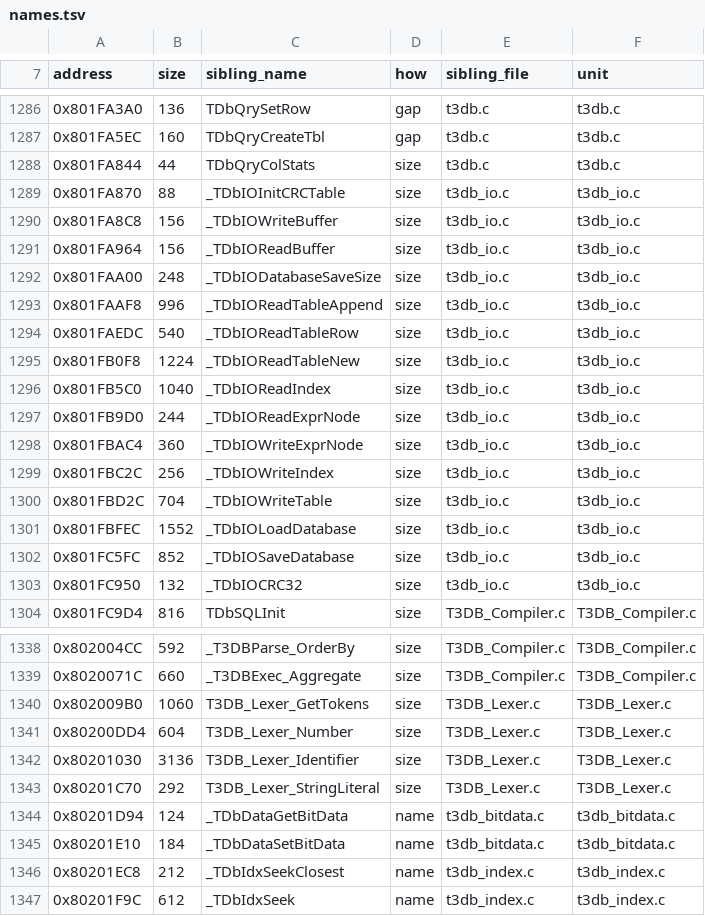
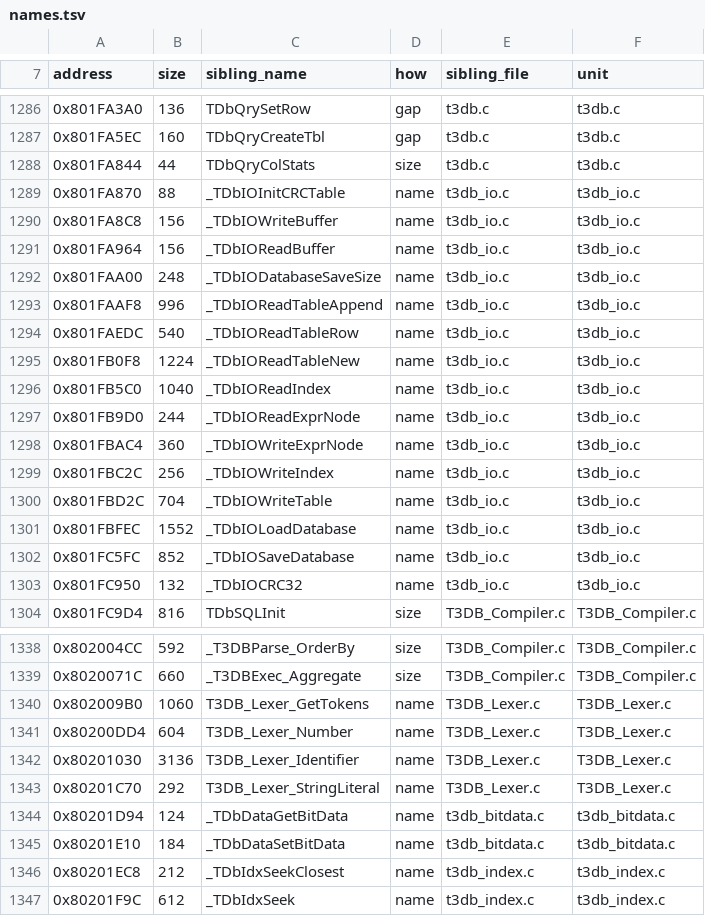
Before and after one commit to mitsevox/nflstreet2, a TSV file: config/GN7E69-rev0/boundaries/names.tsv, drawn as a sheet; only a part is shown, gaps mark what is left out.

```diff
--- a/config/GN7E69-rev0/boundaries/names.tsv
+++ b/config/GN7E69-rev0/boundaries/names.tsv
@@ -1288,17 +1288,17 @@ address	size	sibling_name	how	sibling_file	unit
 0x801FA844	44	TDbQryColStats	size	t3db.c	t3db.c
-0x801FA870	88	_TDbIOInitCRCTable	size	t3db_io.c	t3db_io.c
-0x801FA8C8	156	_TDbIOWriteBuffer	size	t3db_io.c	t3db_io.c
-0x801FA964	156	_TDbIOReadBuffer	size	t3db_io.c	t3db_io.c
-0x801FAA00	248	_TDbIODatabaseSaveSize	size	t3db_io.c	t3db_io.c
-0x801FAAF8	996	_TDbIOReadTableAppend	size	t3db_io.c	t3db_io.c
-0x801FAEDC	540	_TDbIOReadTableRow	size	t3db_io.c	t3db_io.c
-0x801FB0F8	1224	_TDbIOReadTableNew	size	t3db_io.c	t3db_io.c
-0x801FB5C0	1040	_TDbIOReadIndex	size	t3db_io.c	t3db_io.c
-0x801FB9D0	244	_TDbIOReadExprNode	size	t3db_io.c	t3db_io.c
-0x801FBAC4	360	_TDbIOWriteExprNode	size	t3db_io.c	t3db_io.c
-0x801FBC2C	256	_TDbIOWriteIndex	size	t3db_io.c	t3db_io.c
-0x801FBD2C	704	_TDbIOWriteTable	size	t3db_io.c	t3db_io.c
-0x801FBFEC	1552	_TDbIOLoadDatabase	size	t3db_io.c	t3db_io.c
-0x801FC5FC	852	_TDbIOSaveDatabase	size	t3db_io.c	t3db_io.c
-0x801FC950	132	_TDbIOCRC32	size	t3db_io.c	t3db_io.c
+0x801FA870	88	_TDbIOInitCRCTable	name	t3db_io.c	t3db_io.c
+0x801FA8C8	156	_TDbIOWriteBuffer	name	t3db_io.c	t3db_io.c
+0x801FA964	156	_TDbIOReadBuffer	name	t3db_io.c	t3db_io.c
+0x801FAA00	248	_TDbIODatabaseSaveSize	name	t3db_io.c	t3db_io.c
+0x801FAAF8	996	_TDbIOReadTableAppend	name	t3db_io.c	t3db_io.c
+0x801FAEDC	540	_TDbIOReadTableRow	name	t3db_io.c	t3db_io.c
+0x801FB0F8	1224	_TDbIOReadTableNew	name	t3db_io.c	t3db_io.c
+0x801FB5C0	1040	_TDbIOReadIndex	name	t3db_io.c	t3db_io.c
+0x801FB9D0	244	_TDbIOReadExprNode	name	t3db_io.c	t3db_io.c
+0x801FBAC4	360	_TDbIOWriteExprNode	name	t3db_io.c	t3db_io.c
+0x801FBC2C	256	_TDbIOWriteIndex	name	t3db_io.c	t3db_io.c
+0x801FBD2C	704	_TDbIOWriteTable	name	t3db_io.c	t3db_io.c
+0x801FBFEC	1552	_TDbIOLoadDatabase	name	t3db_io.c	t3db_io.c
+0x801FC5FC	852	_TDbIOSaveDatabase	name	t3db_io.c	t3db_io.c
+0x801FC950	132	_TDbIOCRC32	name	t3db_io.c	t3db_io.c
 0x801FC9D4	816	TDbSQLInit	size	T3DB_Compiler.c	T3DB_Compiler.c
@@ -1339,6 +1339,6 @@ address	size	sibling_name	how	sibling_file	unit
 0x8020071C	660	_T3DBExec_Aggregate	size	T3DB_Compiler.c	T3DB_Compiler.c
-0x802009B0	1060	T3DB_Lexer_GetTokens	size	T3DB_Lexer.c	T3DB_Lexer.c
-0x80200DD4	604	T3DB_Lexer_Number	size	T3DB_Lexer.c	T3DB_Lexer.c
-0x80201030	3136	T3DB_Lexer_Identifier	size	T3DB_Lexer.c	T3DB_Lexer.c
-0x80201C70	292	T3DB_Lexer_StringLiteral	size	T3DB_Lexer.c	T3DB_Lexer.c
+0x802009B0	1060	T3DB_Lexer_GetTokens	name	T3DB_Lexer.c	T3DB_Lexer.c
+0x80200DD4	604	T3DB_Lexer_Number	name	T3DB_Lexer.c	T3DB_Lexer.c
+0x80201030	3136	T3DB_Lexer_Identifier	name	T3DB_Lexer.c	T3DB_Lexer.c
+0x80201C70	292	T3DB_Lexer_StringLiteral	name	T3DB_Lexer.c	T3DB_Lexer.c
 0x80201D94	124	_TDbDataGetBitData	name	t3db_bitdata.c	t3db_bitdata.c
```
Also changed, not shown: config/GN7E69-rev0/boundaries/units.tsv, 20 other files.
